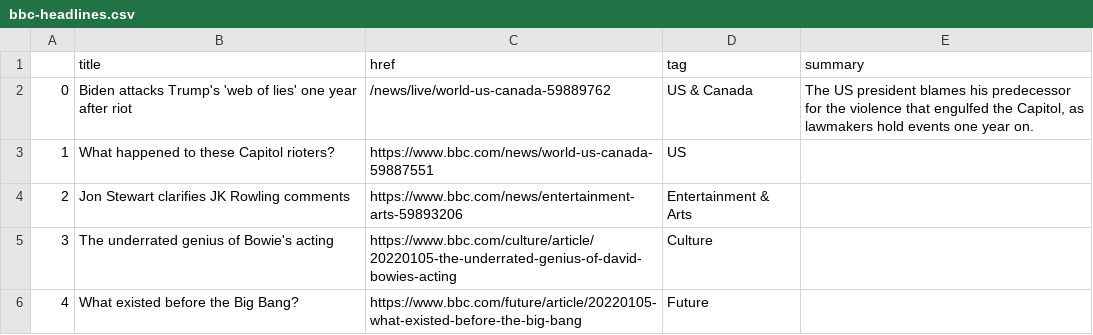
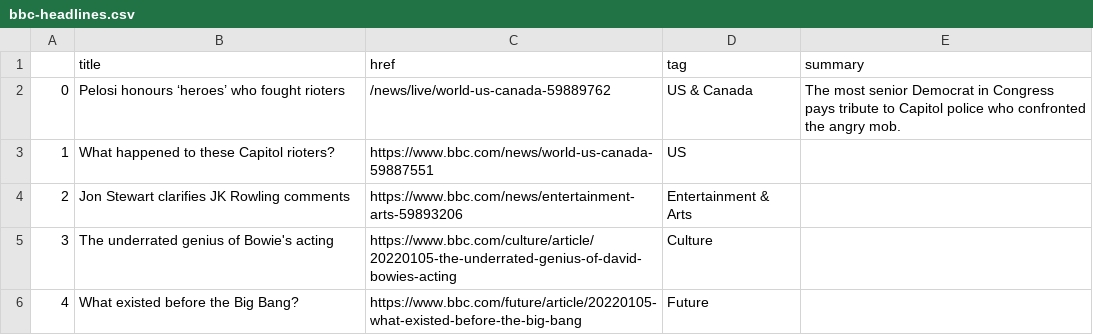
Before and after one commit to msalexford/automatic-scraper, a CSV file: bbc-headlines.csv, drawn as a sheet; only a part is shown.

```diff
--- a/bbc-headlines.csv
+++ b/bbc-headlines.csv
@@ -1,3 +1,3 @@
 ,title,href,tag,summary
-0,Biden attacks Trump's 'web of lies' one year after riot,/news/live/world-us-canada-59889762,US & Canada,"The US president blames his predecessor for the violence that engulfed the Capitol, as lawmakers hold events one year on."
+0,Pelosi honours ‘heroes’ who fought rioters,/news/live/world-us-canada-59889762,US & Canada,The most senior Democrat in Congress pays tribute to Capitol police who confronted the angry mob.
 1,What happened to these Capitol rioters?,https://www.bbc.com/news/world-us-canada-59887551,US,
```
